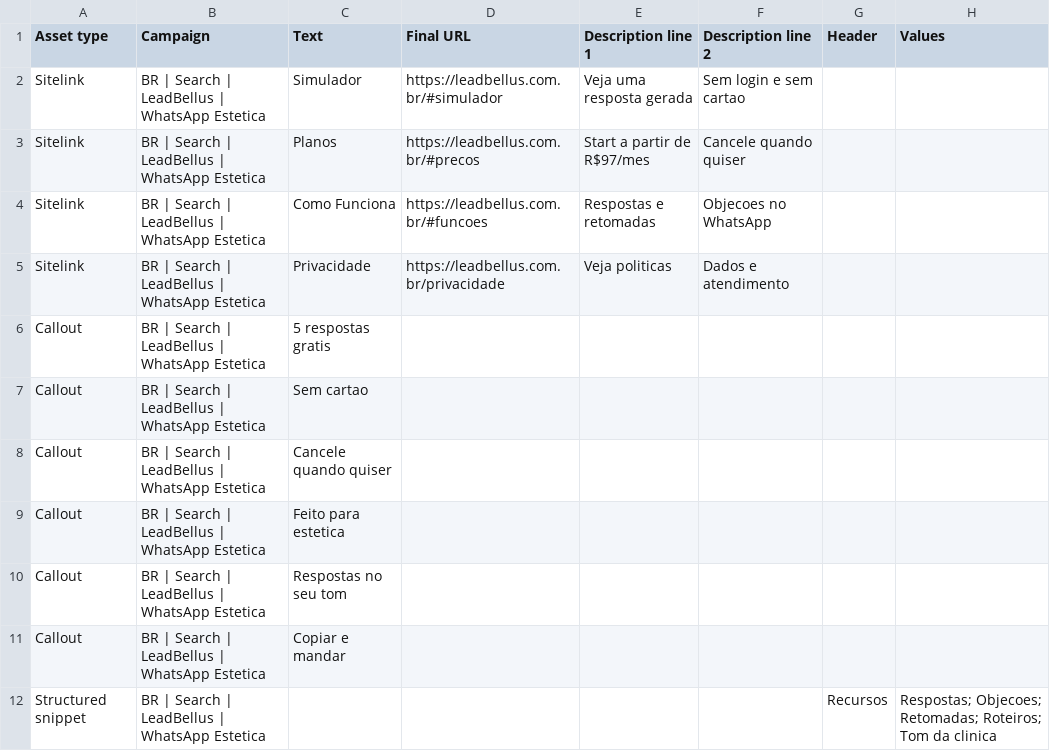
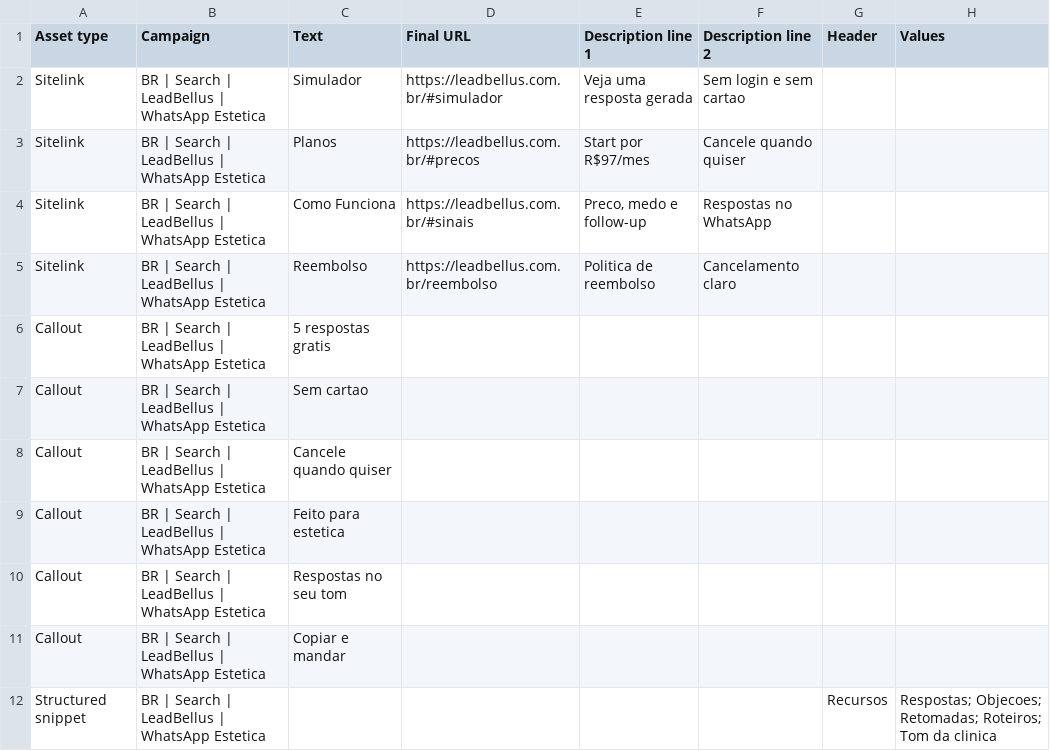
Before and after one commit to prinny2/leadvitta-app, a CSV file: ads/google_ads_editor/04_assets_manual.csv, drawn as a sheet.

```diff
--- a/ads/google_ads_editor/04_assets_manual.csv
+++ b/ads/google_ads_editor/04_assets_manual.csv
@@ -2,5 +2,5 @@ Asset type,Campaign,Text,Final URL,Description line 1,Description line 2,Header,
 "Sitelink","BR | Search | LeadBellus | WhatsApp Estetica","Simulador","https://leadbellus.com.br/#simulador","Veja uma resposta gerada","Sem login e sem cartao","",""
-"Sitelink","BR | Search | LeadBellus | WhatsApp Estetica","Planos","https://leadbellus.com.br/#precos","Start a partir de R$97/mes","Cancele quando quiser","",""
-"Sitelink","BR | Search | LeadBellus | WhatsApp Estetica","Como Funciona","https://leadbellus.com.br/#funcoes","Respostas e retomadas","Objecoes no WhatsApp","",""
-"Sitelink","BR | Search | LeadBellus | WhatsApp Estetica","Privacidade","https://leadbellus.com.br/privacidade","Veja politicas","Dados e atendimento","",""
+"Sitelink","BR | Search | LeadBellus | WhatsApp Estetica","Planos","https://leadbellus.com.br/#precos","Start por R$97/mes","Cancele quando quiser","",""
+"Sitelink","BR | Search | LeadBellus | WhatsApp Estetica","Como Funciona","https://leadbellus.com.br/#sinais","Preco, medo e follow-up","Respostas no WhatsApp","",""
+"Sitelink","BR | Search | LeadBellus | WhatsApp Estetica","Reembolso","https://leadbellus.com.br/reembolso","Politica de reembolso","Cancelamento claro","",""
 "Callout","BR | Search | LeadBellus | WhatsApp Estetica","5 respostas gratis","","","","",""
```
Also changed, not shown: ads/google_ads_editor/02_responsive_search_ads.csv, 10 other files.
